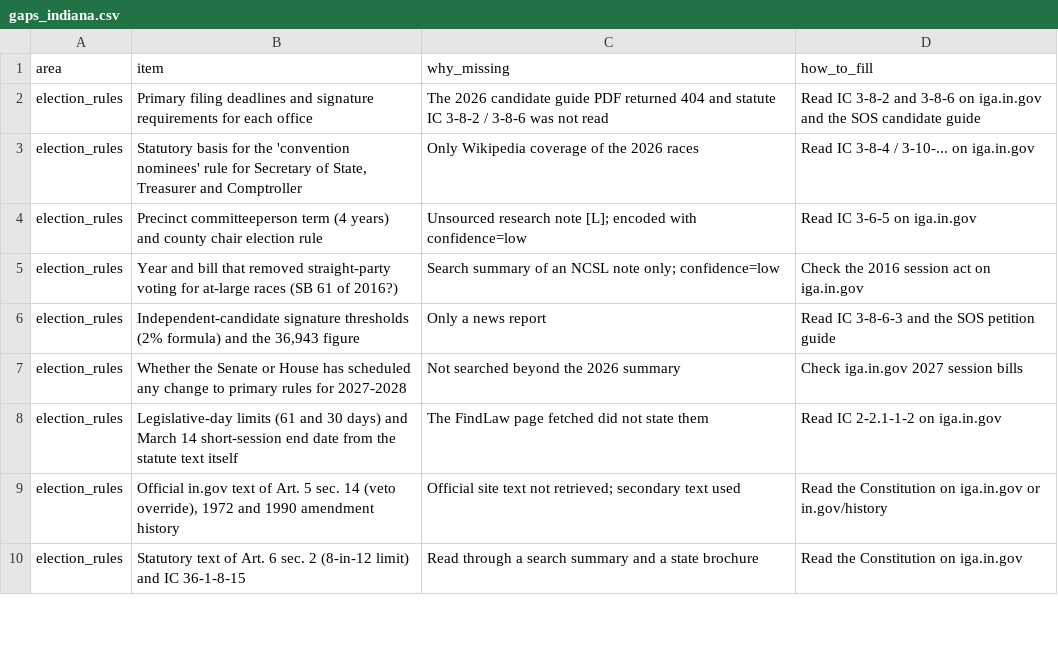
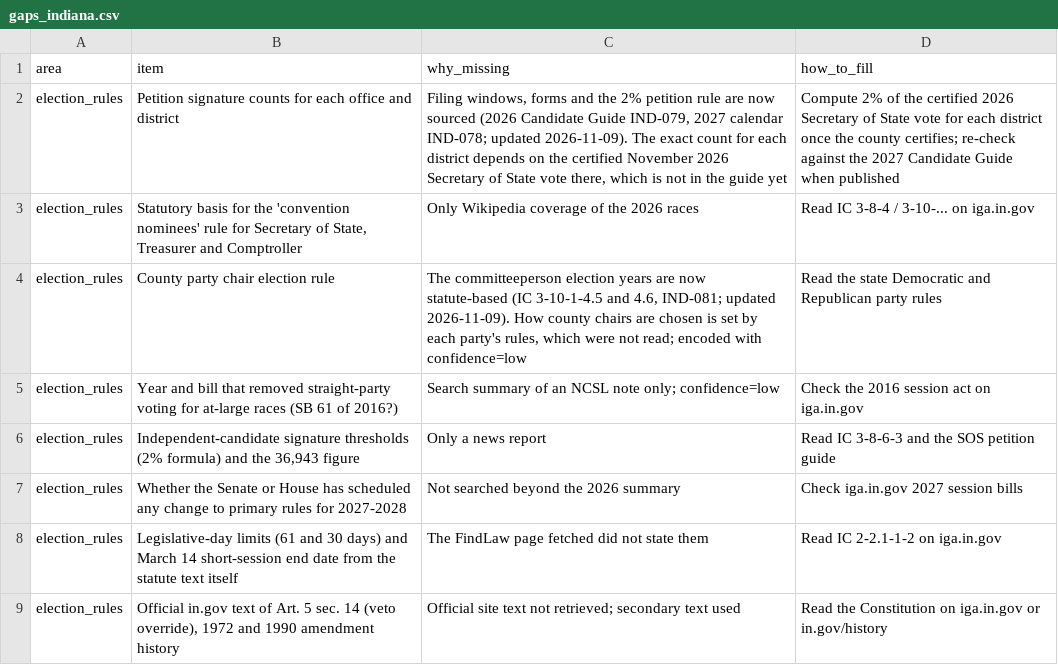
Before and after one commit to nickbenninghoff-eng/indiana-county-civic-guide, a CSV file: data/indiana/gaps_indiana.csv, drawn as a sheet; only a part is shown; the shorter side is filled out with more unchanged rows.

```diff
--- a/data/indiana/gaps_indiana.csv
+++ b/data/indiana/gaps_indiana.csv
@@ -1,5 +1,5 @@
 area,item,why_missing,how_to_fill
-election_rules,Primary filing deadlines and signature requirements for each office,The 2026 candidate guide PDF returned 404 and statute IC 3-8-2 / 3-8-6 was not read,Read IC 3-8-2 and 3-8-6 on iga.in.gov and the SOS candidate guide
+election_rules,Petition signature counts for each office and district,"Filing windows, forms and the 2% petition rule are now sourced (2026 Candidate Guide IND-079, 2027 calendar IND-078; updated 2026-11-09). The exact count for each district depends on the certified November 2026 Secretary of State vote there, which is not in the guide yet","Compute 2% of the certified 2026 Secretary of State vote for each district once the county certifies; re-check against the 2027 Candidate Guide when published"
 election_rules,"Statutory basis for the 'convention nominees' rule for Secretary of State, Treasurer and Comptroller",Only Wikipedia coverage of the 2026 races,Read IC 3-8-4 / 3-10-... on iga.in.gov
-election_rules,Precinct committeeperson term (4 years) and county chair election rule,Unsourced research note [L]; encoded with confidence=low,Read IC 3-6-5 on iga.in.gov
+election_rules,County party chair election rule,"The committeeperson election years are now statute-based (IC 3-10-1-4.5 and 4.6, IND-081; updated 2026-11-09). How county chairs are chosen is set by each party's rules, which were not read; encoded with confidence=low",Read the state Democratic and Republican party rules
 election_rules,Year and bill that removed straight-party voting for at-large races (SB 61 of 2016?),Search summary of an NCSL note only; confidence=low,Check the 2016 session act on iga.in.gov
```
Also changed, not shown: data/editions/st-joseph/gaps_services.csv, data/indiana/election_rules.csv, 13 other files.
